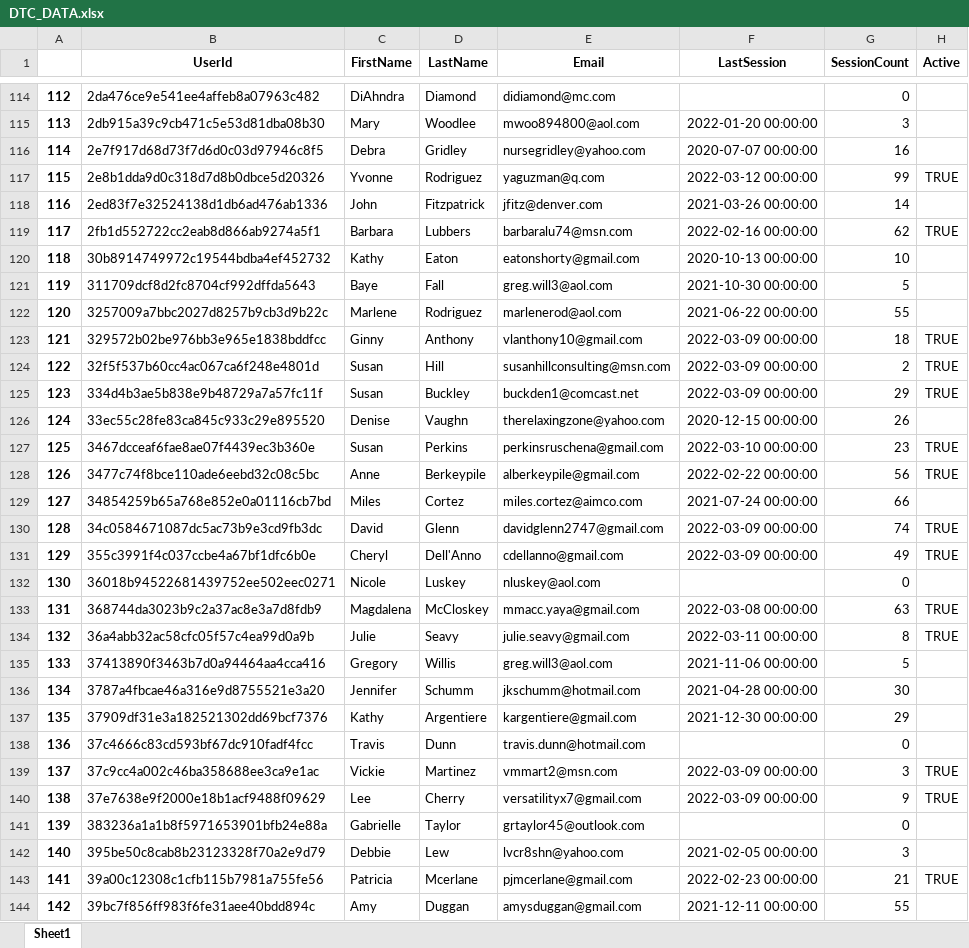
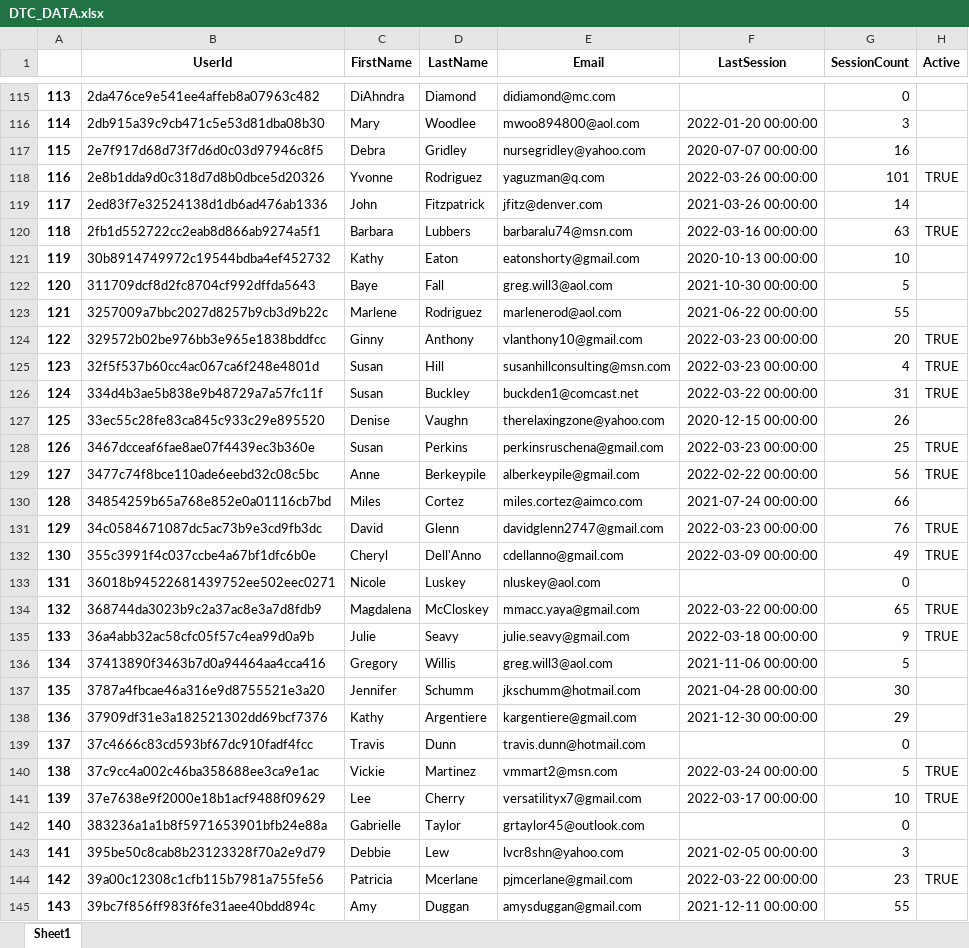
Before and after one commit to dreamscape08/OS_METRICS, an Excel workbook: Osteostrong Project/OS_Sandbox/DTC/DTC_DATA.xlsx, sheet Sheet1, drawn as a sheet; only a part is shown, gaps mark what is left out; values as stored, in another font and other column widths than the file's, no borders; addresses are those after the commit; the diff covers the shown part only; the diff names each change by its address in the sheet, - before the commit and + after, or states it on an @@ line.

```diff
--- a/Osteostrong Project/OS_Sandbox/DTC/DTC_DATA.xlsx (sheet Sheet1)
+++ b/Osteostrong Project/OS_Sandbox/DTC/DTC_DATA.xlsx (sheet Sheet1)
@@ column A renumbered from row 7 down @@
-F118 (LastSession): 2022-03-12 00:00:00
+F118 (LastSession): 2022-03-26 00:00:00
-G118 (SessionCount): 99
+G118 (SessionCount): 101
-F120 (LastSession): 2022-02-16 00:00:00
+F120 (LastSession): 2022-03-16 00:00:00
-G120 (SessionCount): 62
+G120 (SessionCount): 63
-F124:F125 (LastSession): 2022-03-09 00:00:00
+F124:F125 (LastSession): 2022-03-23 00:00:00
-G124 (SessionCount): 18
+G124 (SessionCount): 20
-G125 (SessionCount): 2
+G125 (SessionCount): 4
-F126 (LastSession): 2022-03-09 00:00:00
+F126 (LastSession): 2022-03-22 00:00:00
-G126 (SessionCount): 29
+G126 (SessionCount): 31
-F128 (LastSession): 2022-03-10 00:00:00
+F128 (LastSession): 2022-03-23 00:00:00
-G128 (SessionCount): 23
+G128 (SessionCount): 25
-F131 (LastSession): 2022-03-09 00:00:00
+F131 (LastSession): 2022-03-23 00:00:00
-G131 (SessionCount): 74
+G131 (SessionCount): 76
-F134 (LastSession): 2022-03-08 00:00:00
+F134 (LastSession): 2022-03-22 00:00:00
-G134 (SessionCount): 63
+G134 (SessionCount): 65
-F135 (LastSession): 2022-03-11 00:00:00
+F135 (LastSession): 2022-03-18 00:00:00
-G135 (SessionCount): 8
+G135 (SessionCount): 9
-F140 (LastSession): 2022-03-09 00:00:00
+F140 (LastSession): 2022-03-24 00:00:00
-G140 (SessionCount): 3
+G140 (SessionCount): 5
-F141 (LastSession): 2022-03-09 00:00:00
+F141 (LastSession): 2022-03-17 00:00:00
-G141 (SessionCount): 9
+G141 (SessionCount): 10
-F144 (LastSession): 2022-02-23 00:00:00
+F144 (LastSession): 2022-03-22 00:00:00
-G144 (SessionCount): 21
+G144 (SessionCount): 23
```
Also changed, not shown: 6 added rows and 352 edited cells elsewhere in this sheet, Osteostrong Project/OS_Sandbox/Lakewood/LW_DATA.xlsx, 5 other files.
